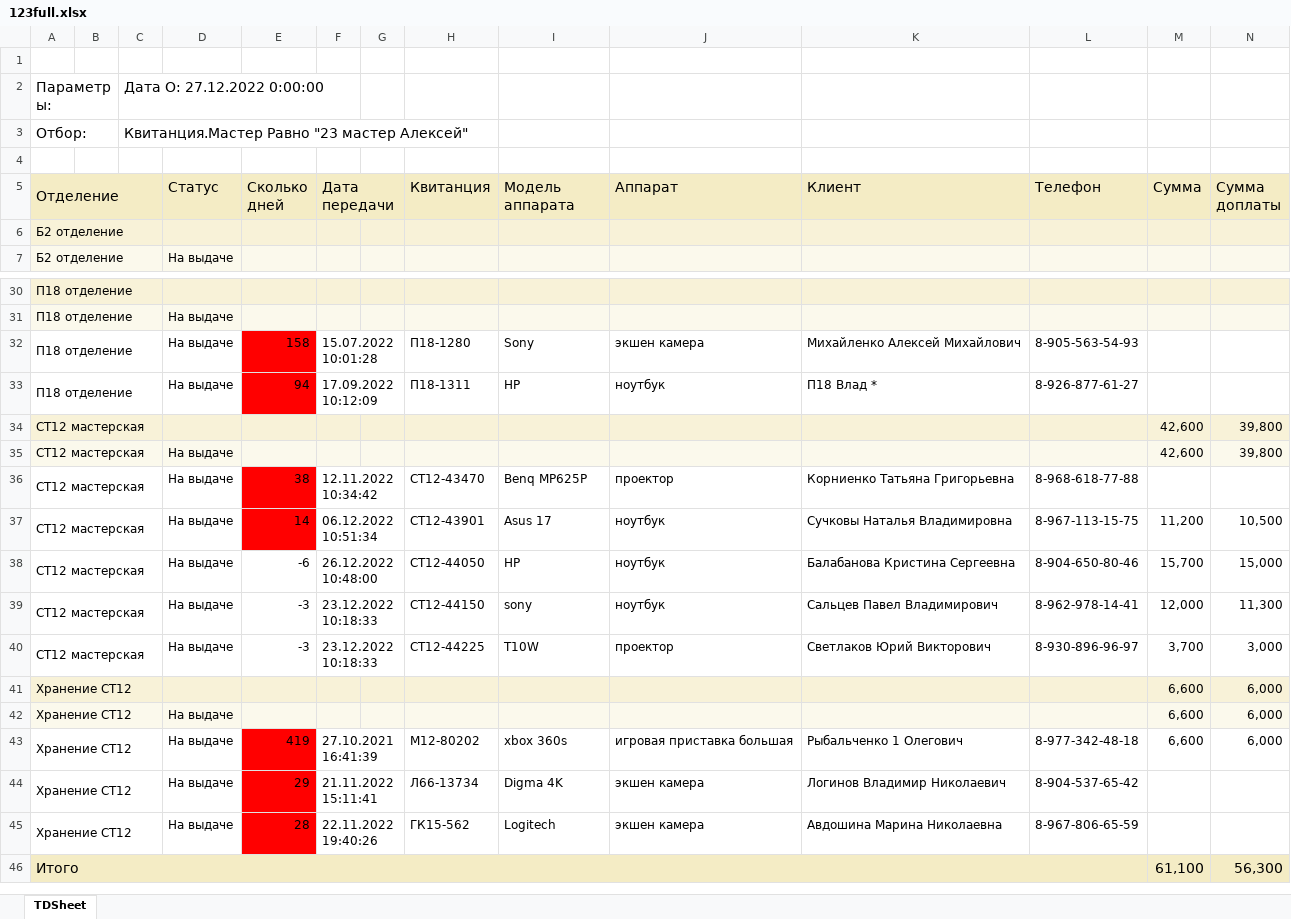
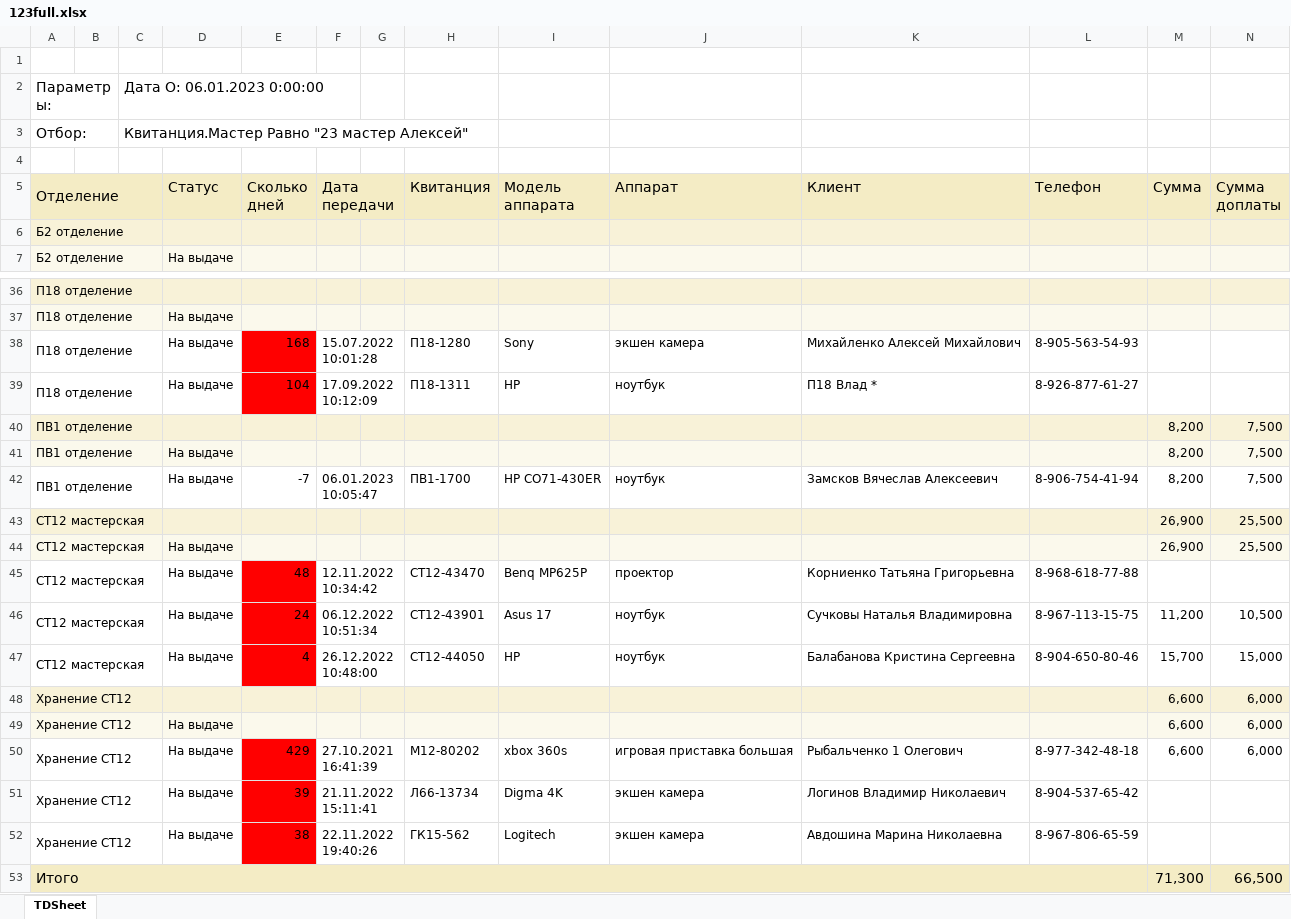
Before and after one commit to KATAR5I5/Nicom-MVC, an Excel workbook: src/main/load_files/Emp123/123full.xlsx, sheet TDSheet, drawn as a sheet; only a part is shown, gaps mark what is left out; values as stored, in another font and other column widths than the file's, no borders; charts and pictures not drawn; removed rows and columns are numbered as before the commit, all else as after; the diff covers the shown part only; the diff names each change by its address in the sheet, - before the commit and + after, or states it on an @@ line.

```diff
--- a/src/main/load_files/Emp123/123full.xlsx (sheet TDSheet)
+++ b/src/main/load_files/Emp123/123full.xlsx (sheet TDSheet)
-C2: Дата О: 27.12.2022 0:00:00
+C2: Дата О: 06.01.2023 0:00:00
-E38 (Сколько дней): 158
+E38 (Сколько дней): 168
-E39 (Сколько дней): 94
+E39 (Сколько дней): 104
+row 40: ПВ1 отделение |  |  |  |  |  |  |  |  |  |  |  | 8,200 | 7,500
+row 41: ПВ1 отделение |  |  | На выдаче |  |  |  |  |  |  |  |  | 8,200 | 7,500
+row 42: ПВ1 отделение |  |  | На выдаче | -7 | 06.01.2023 10:05:47 |  | ПВ1-1700 | HP CO71-430ER | ноутбук | Замсков Вячеслав Алексеевич | 8-906-754-41-94 | 8,200 | 7,500
-M43:M44 (Сумма): 42,600
+M43:M44 (Сумма): 26,900
-N43:N44 (Сумма доплаты): 39,800
+N43:N44 (Сумма доплаты): 25,500
-E45 (Сколько дней): 38
+E45 (Сколько дней): 48
-E46 (Сколько дней): 14
+E46 (Сколько дней): 24
-E47 (Сколько дней): -6
+E47 (Сколько дней): 4
-E47 fill: none
+E47 fill: #FF0000
-row 39: СТ12 мастерская |  |  | На выдаче | -3 | 23.12.2022 10:18:33 |  | СТ12-44150 | sony | ноутбук | Сальцев Павел Владимирович | 8-962-978-14-41 | 12,000 | 11,300
-row 40: СТ12 мастерская |  |  | На выдаче | -3 | 23.12.2022 10:18:33 |  | СТ12-44225 | T10W | проектор | Светлаков Юрий Викторович | 8-930-896-96-97 | 3,700 | 3,000
-E50 (Сколько дней): 419
+E50 (Сколько дней): 429
-E51 (Сколько дней): 29
+E51 (Сколько дней): 39
-E52 (Сколько дней): 28
+E52 (Сколько дней): 38
-M53 (Сумма): 61,100
+M53 (Сумма): 71,300
-N53 (Сумма доплаты): 56,300
+N53 (Сумма доплаты): 66,500
```
Also changed, not shown: 6 added rows, 27 edited cells and cell formats elsewhere in this sheet, 7 other files.
